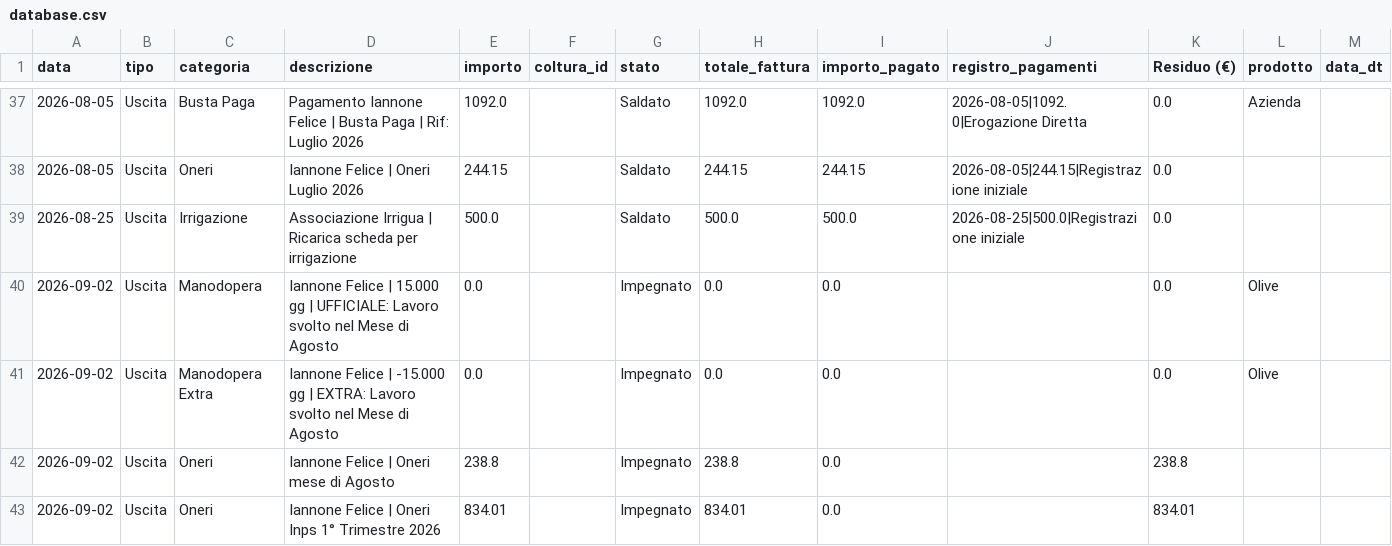
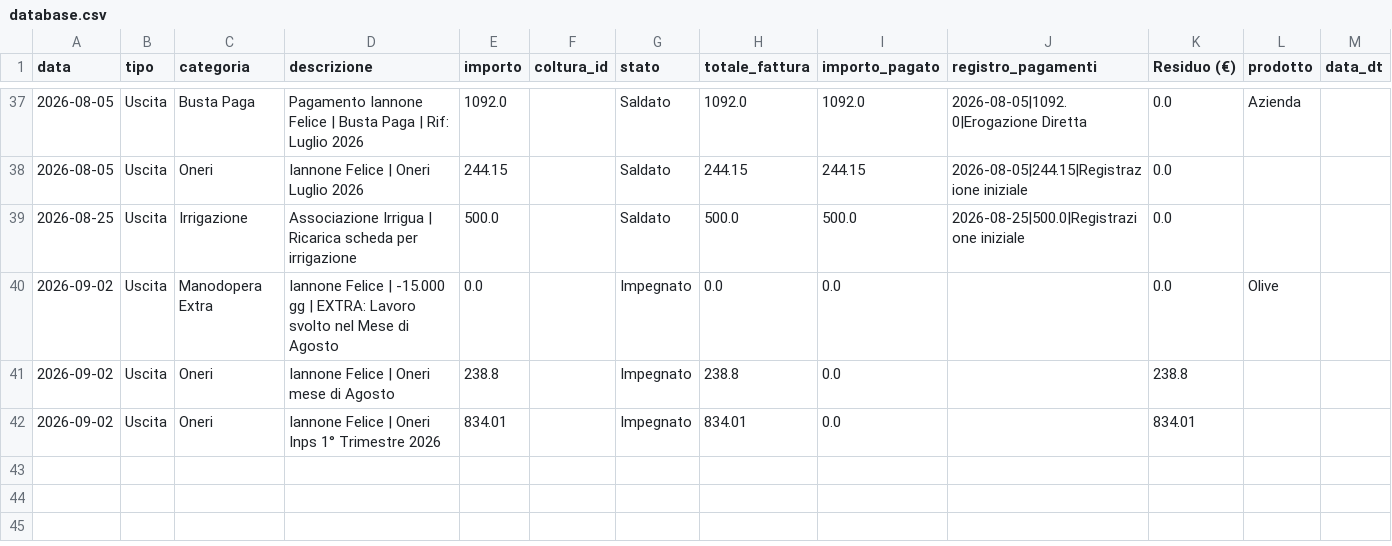
Before and after one commit to antonellomazzilli-bit/agri-finance, a CSV file: database.csv, drawn as a sheet; only a part is shown, gaps mark what is left out; the diff names each change by its address in the sheet, - before the commit and + after, or states it on an @@ line.

Commit message:
Eliminata registrazione: Iannone Felice | 15.000 gg | UFFICIALE: Lavoro svolto nel Mese di Agosto

```diff
--- a/database.csv
+++ b/database.csv
-row 40: 2026-09-02 | Uscita | Manodopera | Iannone Felice | 15.000 gg | UFFICIALE: Lavoro svolto nel Mese di Agosto | 0.0 |  | Impegnato | 0.0 | 0.0 |  | 0.0 | Olive
```
